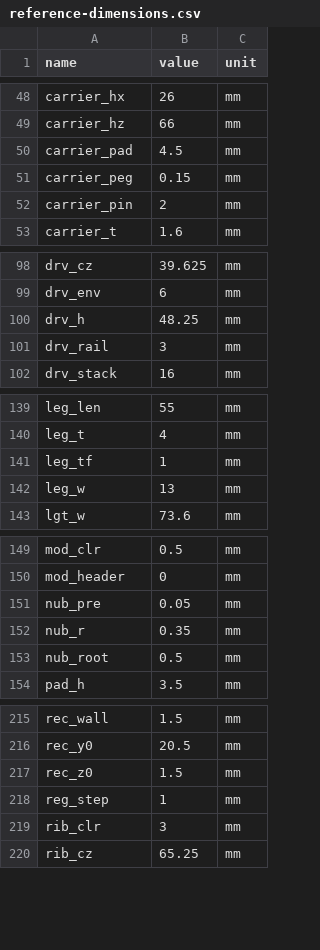
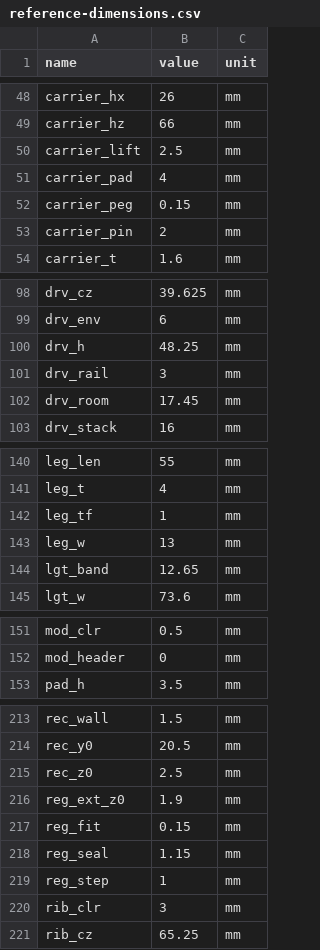
Before and after one commit to AStoker/eInk-Projects, a CSV file: stand-4.2in/fusion/reference-dimensions.csv, drawn as a sheet; only a part is shown, gaps mark what is left out; the diff covers the shown part only.

```diff
--- a/stand-4.2in/fusion/reference-dimensions.csv
+++ b/stand-4.2in/fusion/reference-dimensions.csv
@@ -49,3 +49,4 @@ carrier_hx,26,mm
 carrier_hz,66,mm
-carrier_pad,4.5,mm
+carrier_lift,2.5,mm
+carrier_pad,4,mm
 carrier_peg,0.15,mm
@@ -101,2 +101,3 @@ drv_h,48.25,mm
 drv_rail,3,mm
+drv_room,17.45,mm
 drv_stack,16,mm
@@ -142,2 +143,3 @@ leg_tf,1,mm
 leg_w,13,mm
+lgt_band,12.65,mm
 lgt_w,73.6,mm
@@ -150,5 +152,2 @@ mod_clr,0.5,mm
 mod_header,0,mm
-nub_pre,0.05,mm
-nub_r,0.35,mm
-nub_root,0.5,mm
 pad_h,3.5,mm
@@ -216,3 +214,6 @@ rec_wall,1.5,mm
 rec_y0,20.5,mm
-rec_z0,1.5,mm
+rec_z0,2.5,mm
+reg_ext_z0,1.9,mm
+reg_fit,0.15,mm
+reg_seal,1.15,mm
 reg_step,1,mm
```
Also changed, not shown: 10 added rows, 11 removed rows and 7 edited cells elsewhere in this file, stand-4.2in/fusion/keepouts.csv, stand-4.2in/fusion/parameters.csv, 47 other files.
